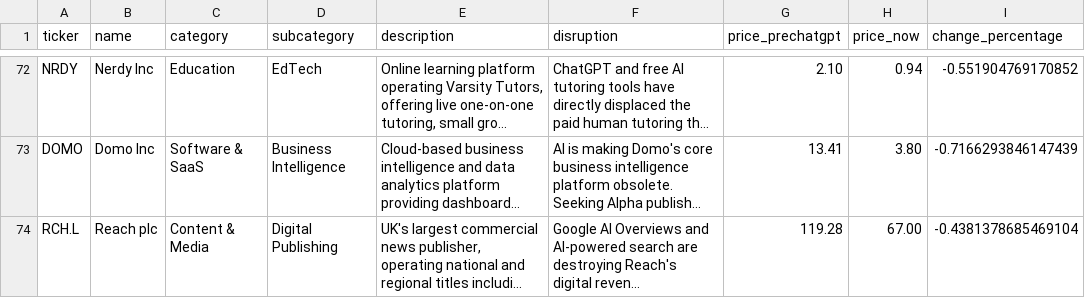
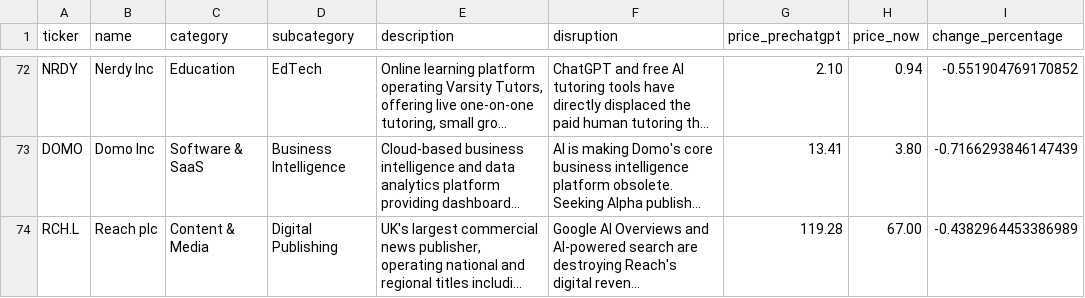
Before and after one commit to simonmesmith/ai-disrupted-companies, a CSV file: companies.csv, drawn as a sheet; only a part is shown, gaps mark what is left out; long unchanged cells end in …; the diff names each change by its address in the sheet, - before the commit and + after, or states it on an @@ line.

```diff
--- a/companies.csv
+++ b/companies.csv
-I74 (change_percentage): -0.4381378685469104
+I74 (change_percentage): -0.4382964453386989
```
